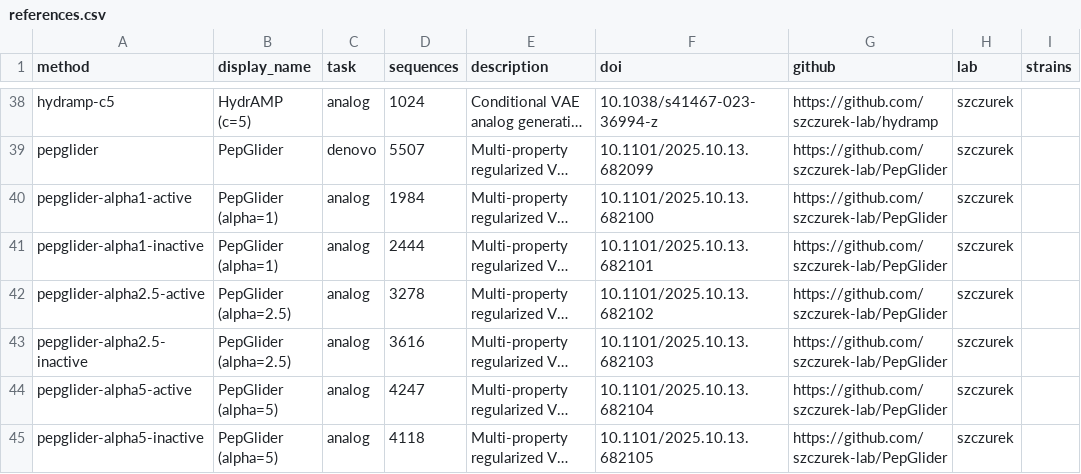
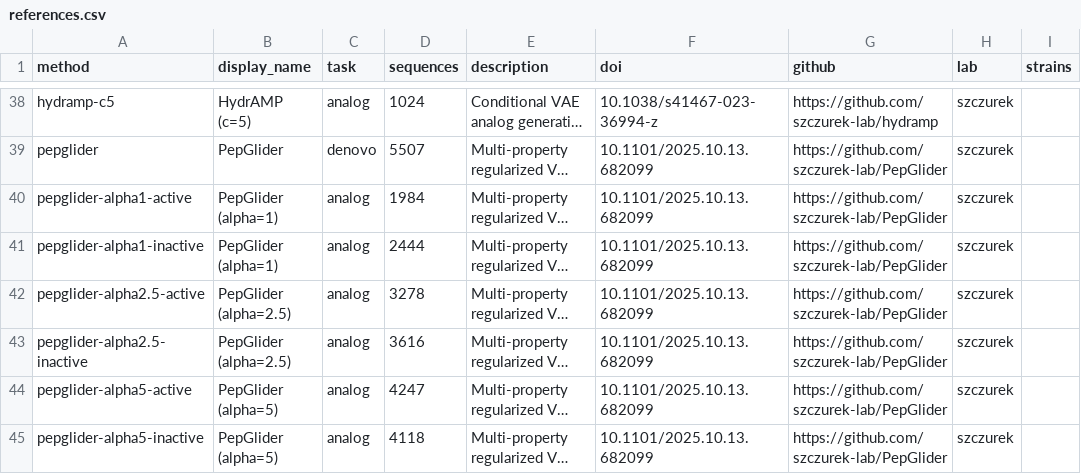
Before and after one commit to gwiazale/amp-generation-benchmark, a CSV file: references.csv, drawn as a sheet; only a part is shown, gaps mark what is left out; long unchanged cells end in …; the diff names each change by its address in the sheet, - before the commit and + after, or states it on an @@ line.

Commit message:
doi corrected

```diff
--- a/references.csv
+++ b/references.csv
-F40 (doi): 10.1101/2025.10.13.682100
+F40 (doi): 10.1101/2025.10.13.682099
-F41 (doi): 10.1101/2025.10.13.682101
+F41 (doi): 10.1101/2025.10.13.682099
-F42 (doi): 10.1101/2025.10.13.682102
+F42 (doi): 10.1101/2025.10.13.682099
-F43 (doi): 10.1101/2025.10.13.682103
+F43 (doi): 10.1101/2025.10.13.682099
-F44 (doi): 10.1101/2025.10.13.682104
+F44 (doi): 10.1101/2025.10.13.682099
-F45 (doi): 10.1101/2025.10.13.682105
+F45 (doi): 10.1101/2025.10.13.682099
```
